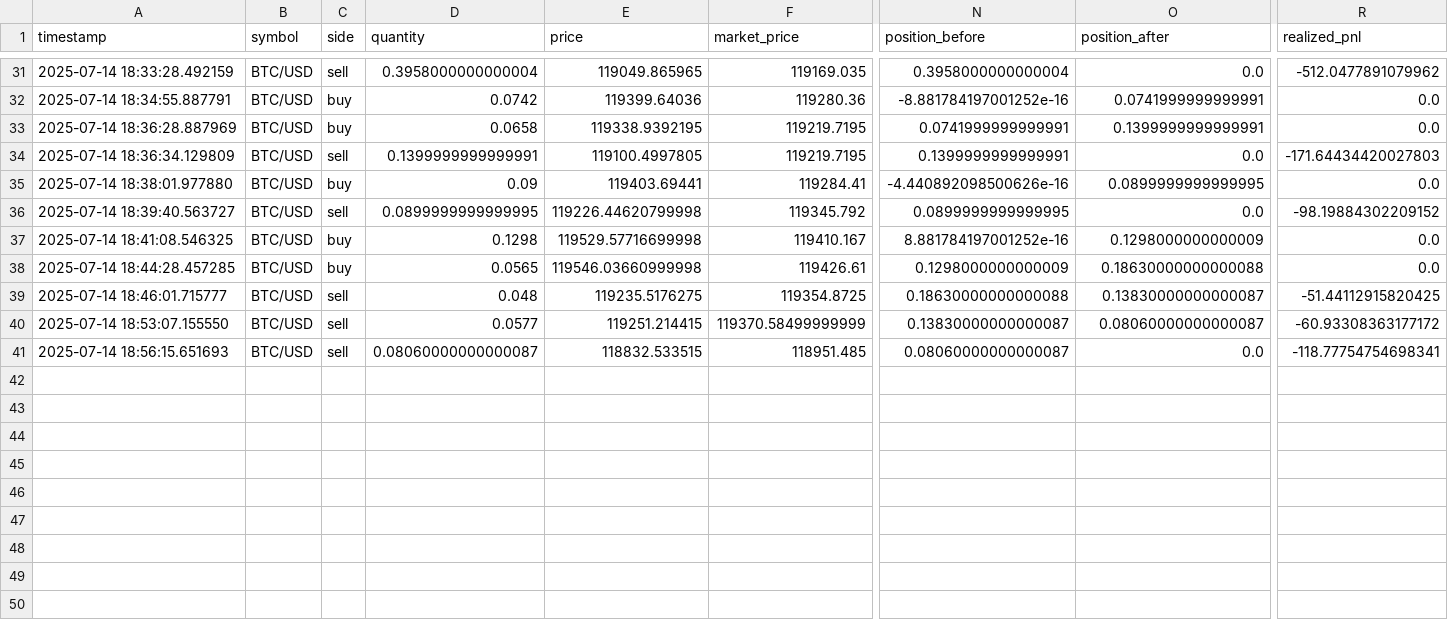
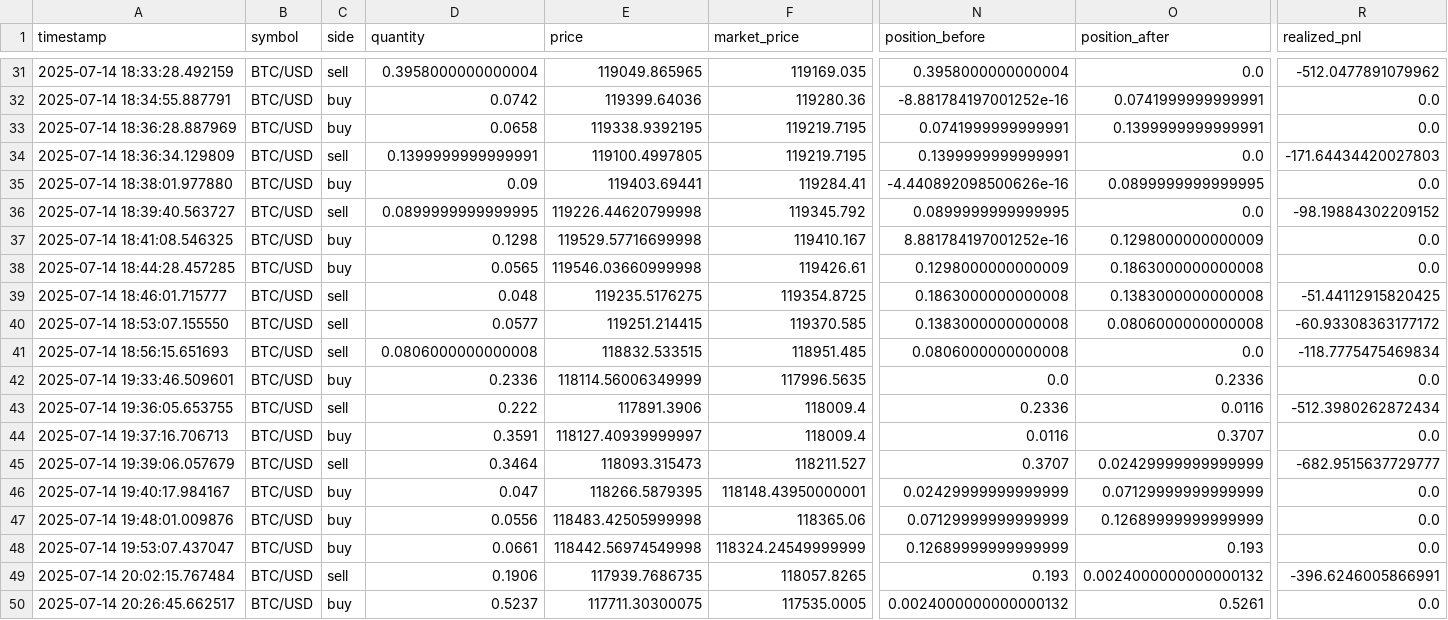
Before and after one commit to grant-d/trdr, a CSV file: helios/data/portfolio/BTC_USD_1min_trades.csv, drawn as a sheet; only a part is shown, gaps mark what is left out; rows hold the shown columns only; the diff names each change by its address in the sheet, - before the commit and + after, or states it on an @@ line.

```diff
--- a/helios/data/portfolio/BTC_USD_1min_trades.csv
+++ b/helios/data/portfolio/BTC_USD_1min_trades.csv
-O38 (position_after): 0.18630000000000088
+O38 (position_after): 0.1863000000000008
-N39 (position_before): 0.18630000000000088
+N39 (position_before): 0.1863000000000008
-O39 (position_after): 0.13830000000000087
+O39 (position_after): 0.1383000000000008
-F40 (market_price): 119370.58499999999
+F40 (market_price): 119370.585
-N40 (position_before): 0.13830000000000087
+N40 (position_before): 0.1383000000000008
-O40 (position_after): 0.08060000000000087
+O40 (position_after): 0.0806000000000008
-D41 (quantity): 0.08060000000000087
+D41 (quantity): 0.0806000000000008
-N41 (position_before): 0.08060000000000087
+N41 (position_before): 0.0806000000000008
-R41 (realized_pnl): -118.77754754698341
+R41 (realized_pnl): -118.7775475469834
+row 42: 2025-07-14 19:33:46.509601 | BTC/USD | buy | 0.2336 | 118114.56006349999 | 117996.5635 | 0.0 | 0.2336 | 0.0
+row 43: 2025-07-14 19:36:05.653755 | BTC/USD | sell | 0.222 | 117891.3906 | 118009.4 | 0.2336 | 0.0116 | -512.3980262872434
+row 44: 2025-07-14 19:37:16.706713 | BTC/USD | buy | 0.3591 | 118127.40939999997 | 118009.4 | 0.0116 | 0.3707 | 0.0
+row 45: 2025-07-14 19:39:06.057679 | BTC/USD | sell | 0.3464 | 118093.315473 | 118211.527 | 0.3707 | 0.02429999999999999 | -682.9515637729777
+row 46: 2025-07-14 19:40:17.984167 | BTC/USD | buy | 0.047 | 118266.5879395 | 118148.43950000001 | 0.02429999999999999 | 0.07129999999999999 | 0.0
+row 47: 2025-07-14 19:48:01.009876 | BTC/USD | buy | 0.0556 | 118483.42505999998 | 118365.06 | 0.07129999999999999 | 0.12689999999999999 | 0.0
+row 48: 2025-07-14 19:53:07.437047 | BTC/USD | buy | 0.0661 | 118442.56974549998 | 118324.24549999999 | 0.12689999999999999 | 0.193 | 0.0
+row 49: 2025-07-14 20:02:15.767484 | BTC/USD | sell | 0.1906 | 117939.7686735 | 118057.8265 | 0.193 | 0.0024000000000000132 | -396.6246005866991
+row 50: 2025-07-14 20:26:45.662517 | BTC/USD | buy | 0.5237 | 117711.30300075 | 117535.0005 | 0.0024000000000000132 | 0.5261 | 0.0
```
Also changed, not shown: 4 other files.
